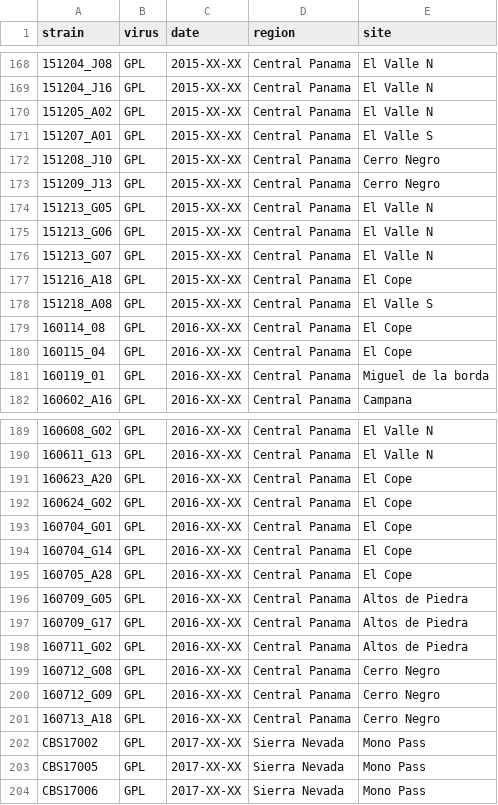
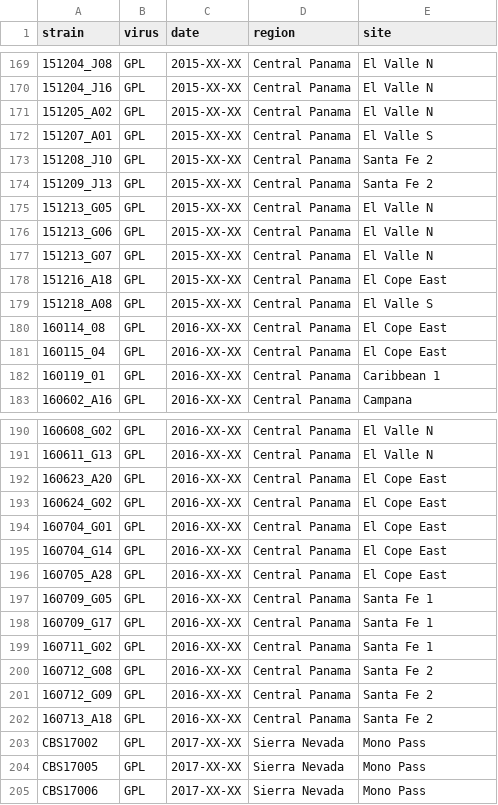
Before and after one commit to andrew-rothstein/Bd-GPL, a TSV file: meta/bd-gpl_nextstrain_meta_subset.tsv, drawn as a sheet; only a part is shown, gaps mark what is left out; addresses are those after the commit; the diff covers the shown part only; the diff names each change by its address in the sheet, - before the commit and + after, or states it on an @@ line.

Commit message:
updating with new parameters and site_id

```diff
--- a/meta/bd-gpl_nextstrain_meta_subset.tsv
+++ b/meta/bd-gpl_nextstrain_meta_subset.tsv
-E173:E174 (site): Cerro Negro
+E173:E174 (site): Santa Fe 2
-E178 (site): El Cope
+E178 (site): El Cope East
-E180:E181 (site): El Cope
+E180:E181 (site): El Cope East
-E182 (site): Miguel de la borda
+E182 (site): Caribbean 1
-E192:E196 (site): El Cope
+E192:E196 (site): El Cope East
-E197:E199 (site): Altos de Piedra
+E197:E199 (site): Santa Fe 1
-E200:E202 (site): Cerro Negro
+E200:E202 (site): Santa Fe 2
```
Also changed, not shown: 1 added row and 32 edited cells elsewhere in this file, config/bd-gpl-colors.tsv, meta/bd-gpl_nextstrain_latlon_subset.tsv, 12 other files.
